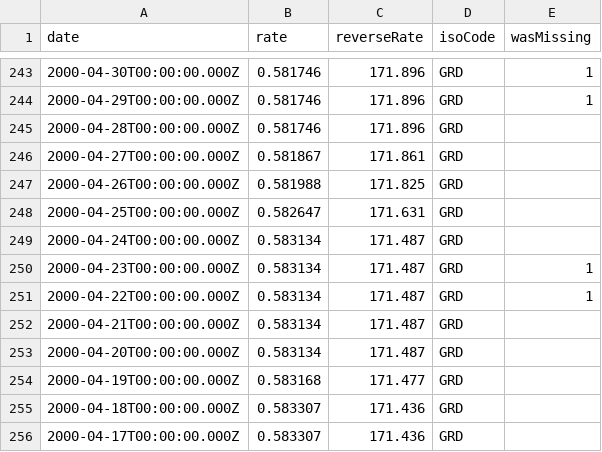
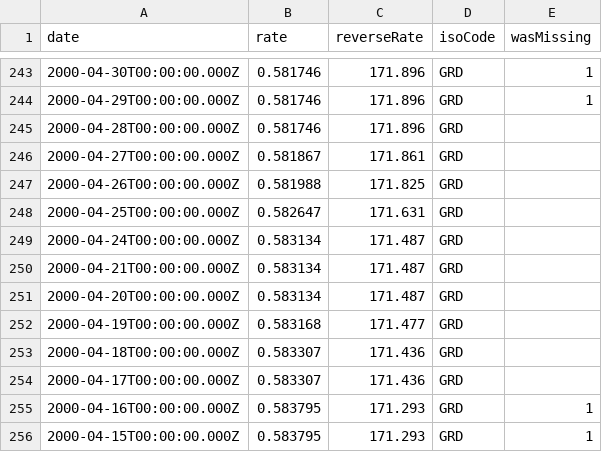
Before and after one commit to GeorgeSG/bnb-currency-exchange-rates, a CSV file: data/GRD.csv, drawn as a sheet; only a part is shown, gaps mark what is left out; the shorter side is filled out with more unchanged rows; the diff names each change by its address in the sheet, - before the commit and + after, or states it on an @@ line.

Commit message:
Update exchange rates

```diff
--- a/data/GRD.csv
+++ b/data/GRD.csv
-row 250: 2000-04-23T00:00:00.000Z | 0.583134 | 171.487 | GRD | 1
-row 251: 2000-04-22T00:00:00.000Z | 0.583134 | 171.487 | GRD | 1
```
Also changed, not shown: data/CYP.csv, data/LVL.csv, 40 other files.
